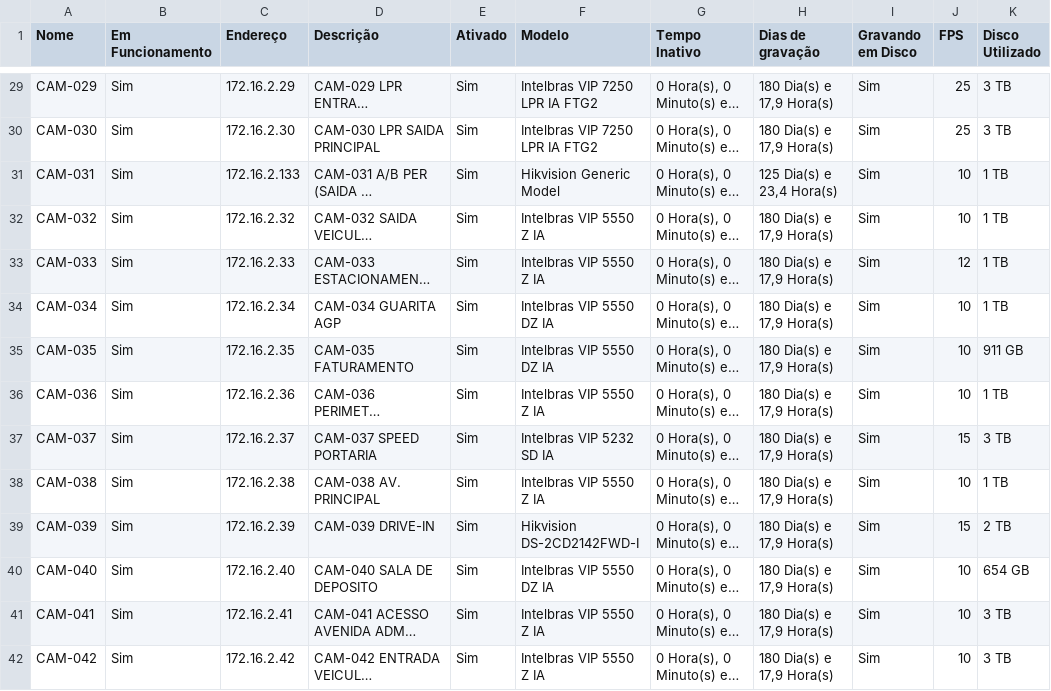
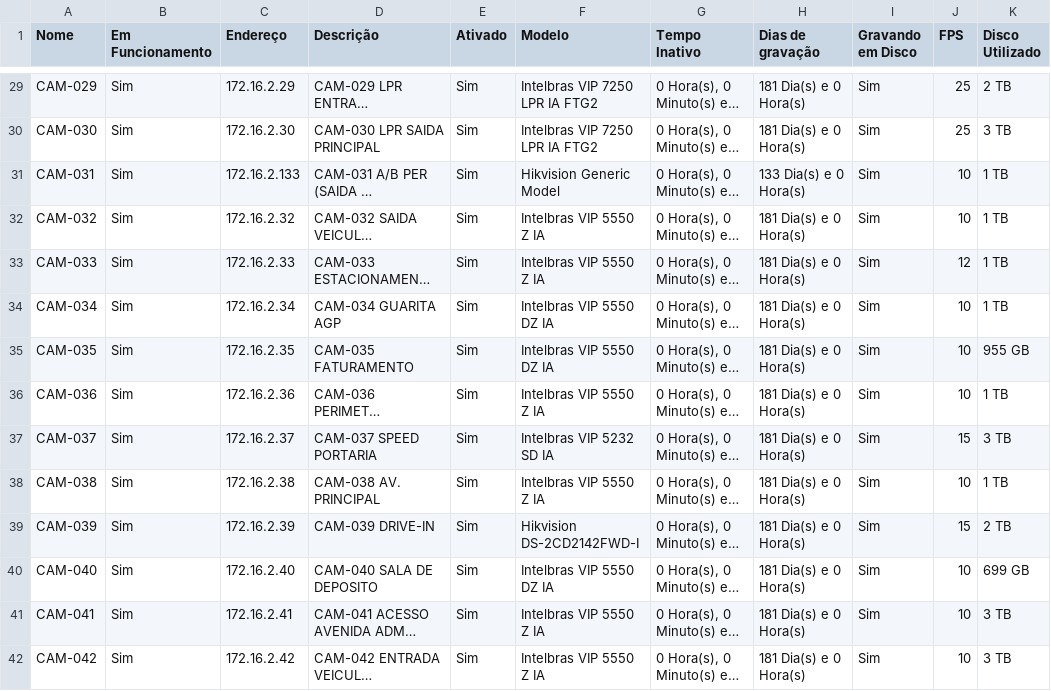
Before and after one commit to gayotecnologia/dashboard-cameras, a CSV file: status_cameras.csv, drawn as a sheet; only a part is shown, gaps mark what is left out; long unchanged cells end in …; the diff covers the shown part only; the diff names each change by its address in the sheet, - before the commit and + after, or states it on an @@ line.

```diff
--- a/status_cameras.csv
+++ b/status_cameras.csv
-H29:H30 (Dias de gravação): 180 Dia(s) e 17,9 Hora(s)
+H29:H30 (Dias de gravação): 181 Dia(s) e 0 Hora(s)
-K29 (Disco Utilizado): 3 TB
+K29 (Disco Utilizado): 2 TB
-H31 (Dias de gravação): 125 Dia(s) e 23,4 Hora(s)
+H31 (Dias de gravação): 133 Dia(s) e 0 Hora(s)
-H32:H42 (Dias de gravação): 180 Dia(s) e 17,9 Hora(s)
+H32:H42 (Dias de gravação): 181 Dia(s) e 0 Hora(s)
-K35 (Disco Utilizado): 911 GB
+K35 (Disco Utilizado): 955 GB
-K40 (Disco Utilizado): 654 GB
+K40 (Disco Utilizado): 699 GB
```
Also changed, not shown: 174 edited cells elsewhere in this file.
